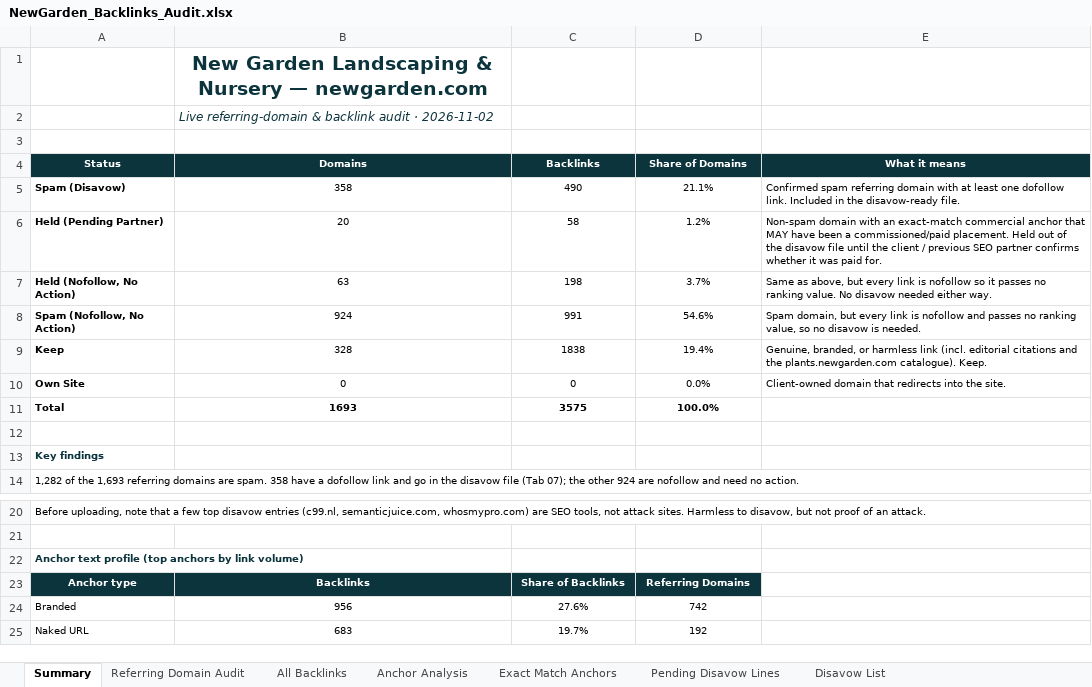
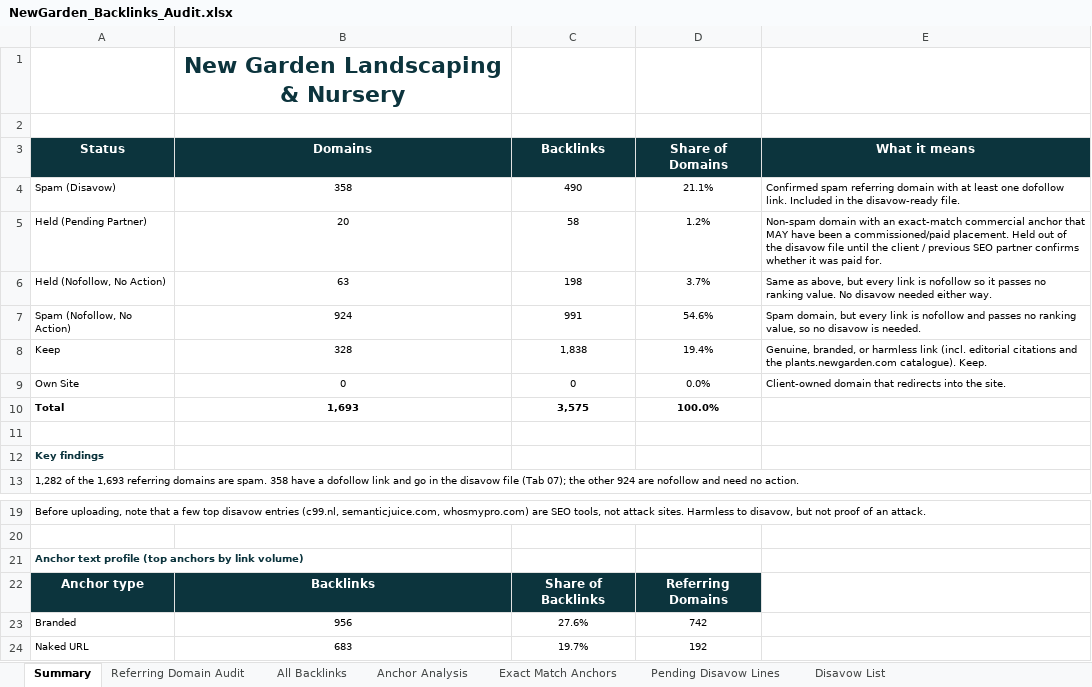
Before and after one commit to fahadahmad-ship-it/test, an Excel workbook: NewGarden_Backlinks_Audit.xlsx, sheet Summary, drawn as a sheet; only a part is shown, gaps mark what is left out; values as stored, in another font and other column widths than the file's, no borders; removed rows and columns are numbered as before the commit, all else as after; the diff names each change by its address in the sheet, - before the commit and + after, or states it on an @@ line.

```diff
--- a/NewGarden_Backlinks_Audit.xlsx (sheet Summary)
+++ b/NewGarden_Backlinks_Audit.xlsx (sheet Summary)
-B1 (Domains): New Garden Landscaping & Nursery — newgarden.com
+B1 (Domains): New Garden Landscaping & Nursery
@@ B1 text size: larger @@
-row 2:  | Live referring-domain & backlink audit · 2026-11-02
@@ A3:E3 text size: larger @@
-A4:A9 bold: on
+A4:A9 bold: off
-C8 (Backlinks): 1838
+C8 (Backlinks): 1,838
-B10 (Domains): 1693
+B10 (Domains): 1,693
-C10 (Backlinks): 3575
+C10 (Backlinks): 3,575
@@ A22:D22 text size: larger @@
```
Also changed, not shown: sheet Referring Domain Audit, sheet Anchor Analysis, sheet Disavow List, 1 other file.
